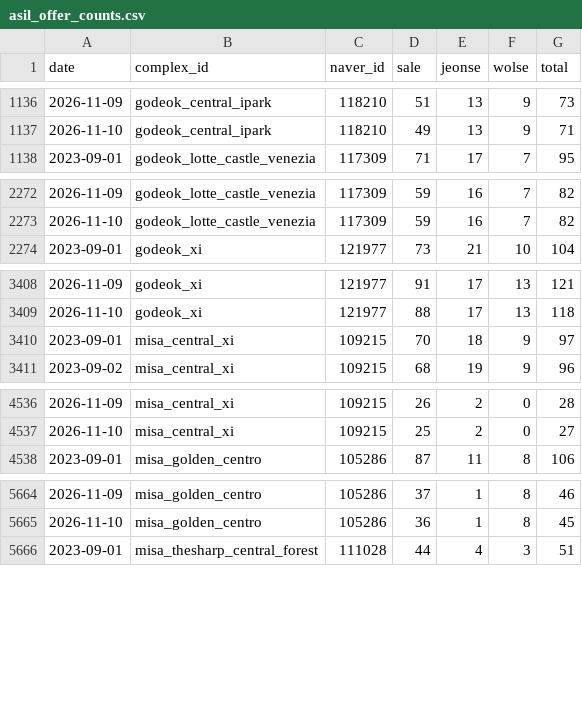
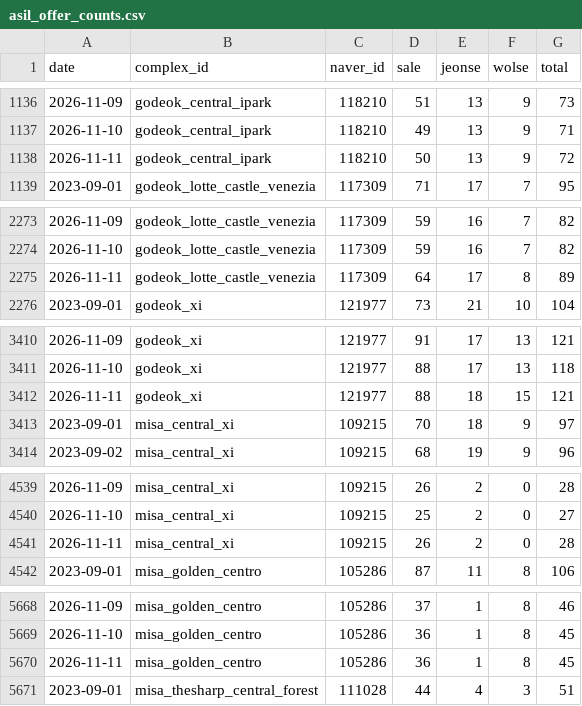
Before and after one commit to GTigerPapa/real_estate, a CSV file: data/listings/asil/asil_offer_counts.csv, drawn as a sheet; only a part is shown, gaps mark what is left out; the diff covers the shown part only; the diff names each change by its address in the sheet, - before the commit and + after, or states it on an @@ line.

```diff
--- a/data/listings/asil/asil_offer_counts.csv
+++ b/data/listings/asil/asil_offer_counts.csv
+row 1138: 2026-11-11 | godeok_central_ipark | 118210 | 50 | 13 | 9 | 72
+row 2275: 2026-11-11 | godeok_lotte_castle_venezia | 117309 | 64 | 17 | 8 | 89
+row 3412: 2026-11-11 | godeok_xi | 121977 | 88 | 18 | 15 | 121
+row 4541: 2026-11-11 | misa_central_xi | 109215 | 26 | 2 | 0 | 28
+row 5670: 2026-11-11 | misa_golden_centro | 105286 | 36 | 1 | 8 | 45
```
Also changed, not shown: 6 added rows elsewhere in this file, data/listings/asil/asil_region_counts.csv, data/sentiment/search_totals.csv, 5 other files.
